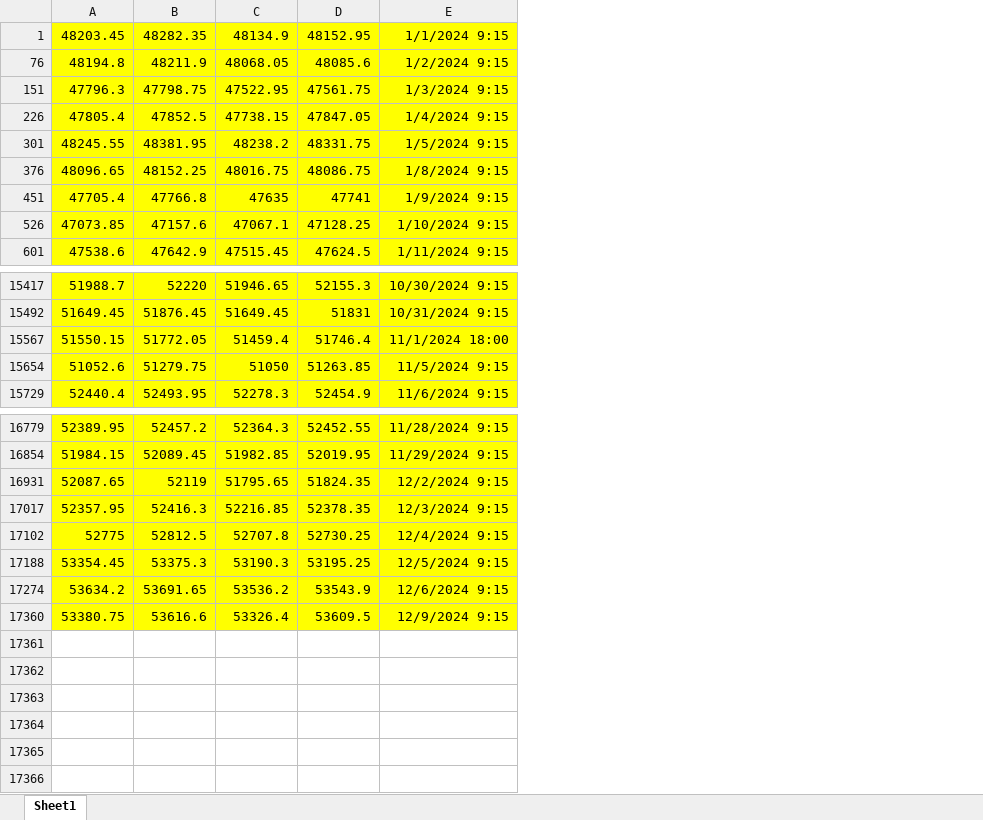
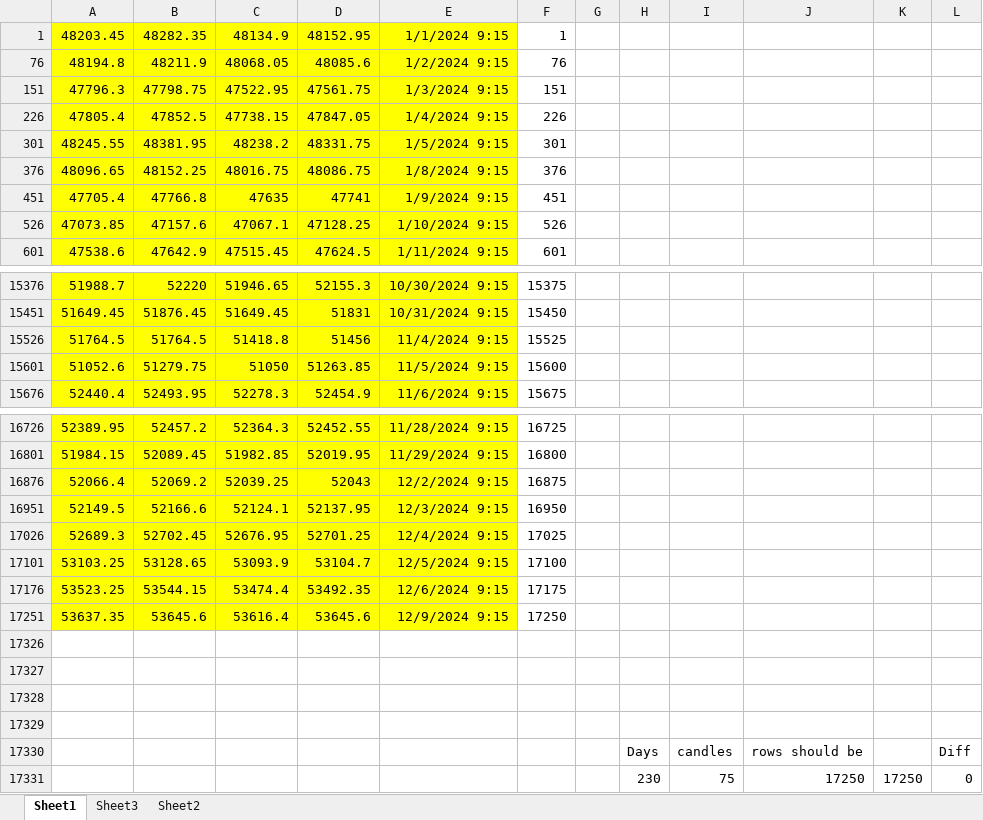
Before and after one commit to haricodegit/pw-js-ts, an Excel workbook: GetData/FY2024-Excel.xlsx, sheet Sheet1, drawn as a sheet; only a part is shown, gaps mark what is left out; values as stored, in another font and other column widths than the file's, no borders; conditional formats not drawn; removed rows and columns are numbered as before the commit, all else as after; the diff covers the shown part only; the diff names each change by its address in the sheet, - before the commit and + after, or states it on an @@ line.

```diff
--- a/GetData/FY2024-Excel.xlsx (sheet Sheet1)
+++ b/GetData/FY2024-Excel.xlsx (sheet Sheet1)
+sheet tab: Sheet3
+sheet tab: Sheet2
+column F, rows 1-601: 1 | 76 | 151 | 226 | 301 | 376 | 451 | 526 | 601; rows 15376-15451: 15375 | 15450; rows 15601-15676: 15600 | 15675; rows 16726-16801: 16725 | 16800
+column G, empty
+column H, rows 17330-17331: Days | 230
+column I, rows 17330-17331: candles | 75
+column J, rows 17330-17331: rows should be | 17250
+column K, row 17331: 17250
+column L, rows 17330-17331: Diff | 0
-row 15567: 51550.15 | 51772.05 | 51459.4 | 51746.4 | 11/1/2024 18:00
+row 15526: 51764.5 | 51764.5 | 51418.8 | 51456 | 11/4/2024 9:15 | 15525
+row 16876: 52066.4 | 52069.2 | 52039.25 | 52043 | 12/2/2024 9:15 | 16875
+row 16951: 52149.5 | 52166.6 | 52124.1 | 52137.95 | 12/3/2024 9:15 | 16950
+row 17026: 52689.3 | 52702.45 | 52676.95 | 52701.25 | 12/4/2024 9:15 | 17025
+row 17101: 53103.25 | 53128.65 | 53093.9 | 53104.7 | 12/5/2024 9:15 | 17100
+row 17176: 53523.25 | 53544.15 | 53474.4 | 53492.35 | 12/6/2024 9:15 | 17175
+row 17251: 53637.35 | 53645.6 | 53616.4 | 53645.6 | 12/9/2024 9:15 | 17250
-row 17326: 52087.65 | 52119 | 51795.65 | 51824.35 | 12/2/2024 9:15
+row 17326: (empty)
-A17326:E17331 fill: #FFFF00
+A17326:E17331 fill: none
-row 17327: 52357.95 | 52416.3 | 52216.85 | 52378.35 | 12/3/2024 9:15
+row 17327: (empty)
-row 17328: 52775 | 52812.5 | 52707.8 | 52730.25 | 12/4/2024 9:15
+row 17328: (empty)
-row 17329: 53354.45 | 53375.3 | 53190.3 | 53195.25 | 12/5/2024 9:15
+row 17329: (empty)
-A17330: 53634.2
+A17330: (empty)
-B17330: 53691.65
+B17330: (empty)
-C17330: 53536.2
+C17330: (empty)
-D17330: 53543.9
+D17330: (empty)
-E17330: 12/6/2024 9:15
+E17330: (empty)
-A17331: 53380.75
+A17331: (empty)
-B17331: 53616.6
+B17331: (empty)
-C17331: 53326.4
+C17331: (empty)
-D17331: 53609.5
+D17331: (empty)
-E17331: 12/9/2024 9:15
+E17331: (empty)
```
Also changed, not shown: 1 added row and 22 removed rows elsewhere in this sheet, hidden cells, 3 other files.
